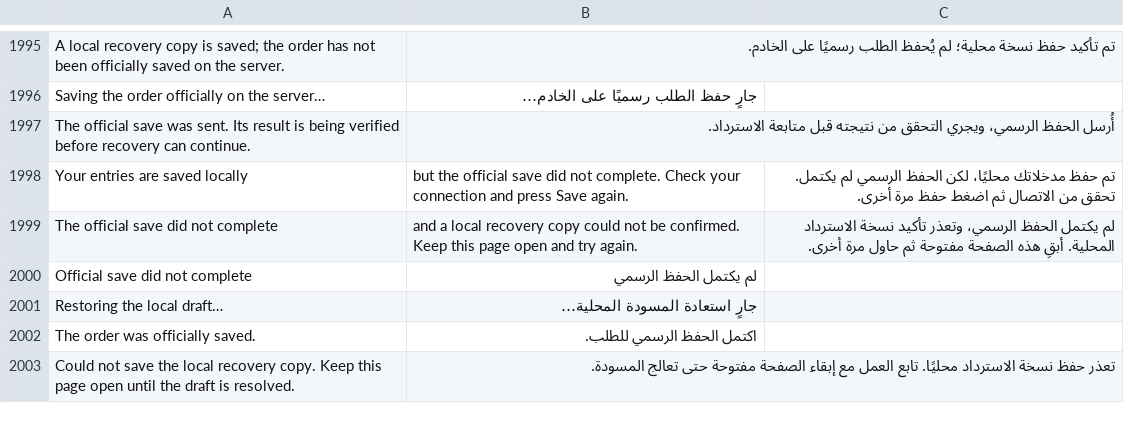
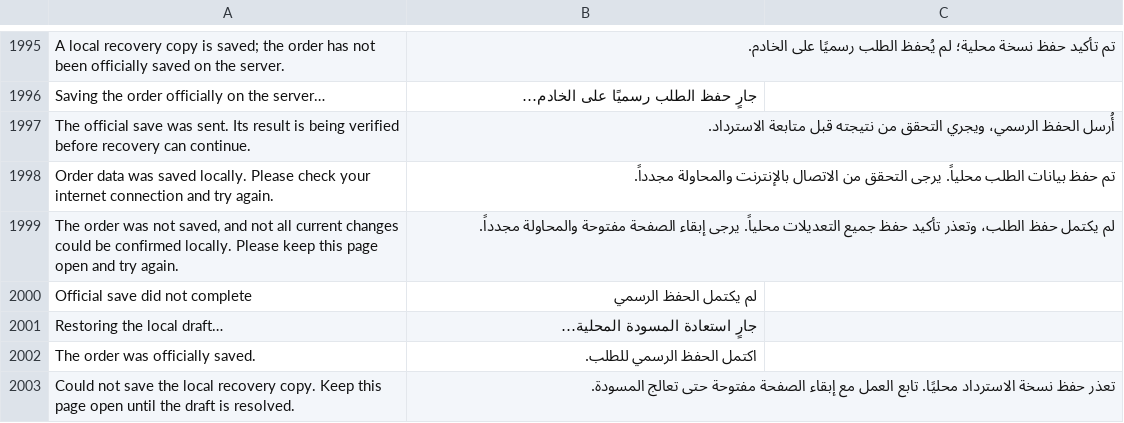
Before and after one commit to Hasan-Alhendi/almdina-erp, a CSV file: almdina_erp/translations/ar.csv, drawn as a sheet; only a part is shown, gaps mark what is left out.

Commit message:
feat(recovery): refactor local checkpoint handling and improve user notifications
- Renamed function for clarity, changing `draftStillLocallyProtected` to `allCurrentInputsSavedLocally`.
- Enhanced logic to check local input states and improved user feedback messages for incomplete saves.
- Updated tests to reflect changes in notification messages and function names.
- Added documentation on the new non-blocking Toast behavior for local saves and clarified error handling during recovery processes.

```diff
--- a/almdina_erp/translations/ar.csv
+++ b/almdina_erp/translations/ar.csv
@@ -1999,4 +1999,4 @@ Saving the order officially on the server…,جارٍ حفظ الطلب رسمي
 The official save was sent. Its result is being verified before recovery can continue.,أُرسل الحفظ الرسمي، ويجري التحقق من نتيجته قبل متابعة الاسترداد.
-Your entries are saved locally, but the official save did not complete. Check your connection and press Save again.,تم حفظ مدخلاتك محليًا، لكن الحفظ الرسمي لم يكتمل. تحقق من الاتصال ثم اضغط حفظ مرة أخرى.
-The official save did not complete, and a local recovery copy could not be confirmed. Keep this page open and try again.,لم يكتمل الحفظ الرسمي، وتعذر تأكيد نسخة الاسترداد المحلية. أبقِ هذه الصفحة مفتوحة ثم حاول مرة أخرى.
+"Order data was saved locally. Please check your internet connection and try again.",تم حفظ بيانات الطلب محلياً. يرجى التحقق من الاتصال بالإنترنت والمحاولة مجدداً.
+"The order was not saved, and not all current changes could be confirmed locally. Please keep this page open and try again.",لم يكتمل حفظ الطلب، وتعذر تأكيد حفظ جميع التعديلات محلياً. يرجى إبقاء الصفحة مفتوحة والمحاولة مجدداً.
 Official save did not complete,لم يكتمل الحفظ الرسمي
```
Also changed, not shown: 4 other files.
